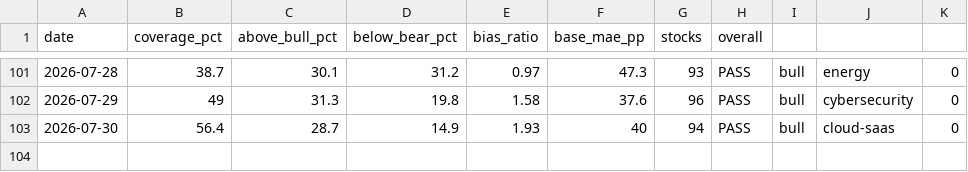
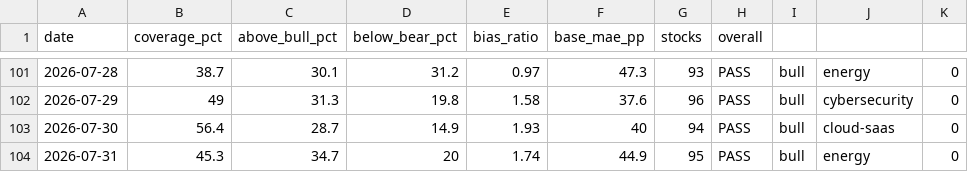
Before and after one commit to SunBear1/Njord, a CSV file: data/backtest-history.csv, drawn as a sheet; only a part is shown, gaps mark what is left out.

```diff
--- a/data/backtest-history.csv
+++ b/data/backtest-history.csv
@@ -103 +103,2 @@ date,coverage_pct,above_bull_pct,below_bear_pct,bias_ratio,base_mae_pp,stocks,ov
 2026-07-30,56.4,28.7,14.9,1.93,40,94,PASS,bull,cloud-saas,0
+2026-07-31,45.3,34.7,20,1.74,44.9,95,PASS,bull,energy,0
```
